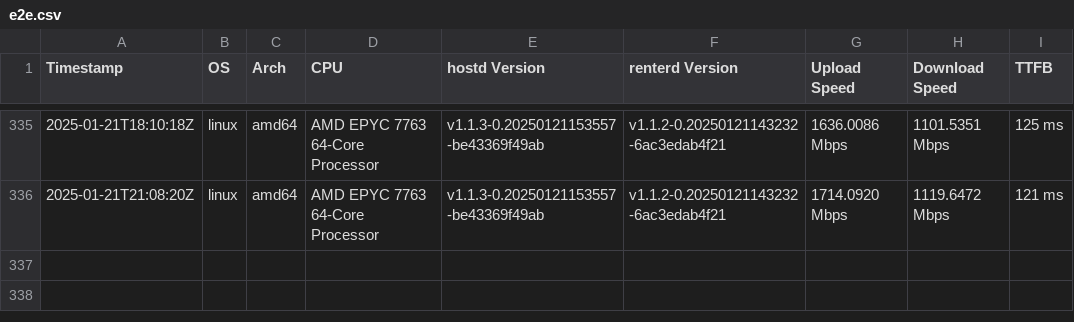
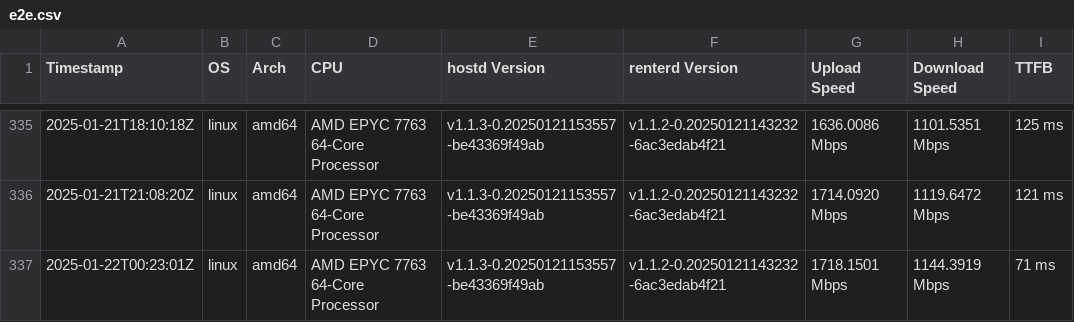
Before and after one commit to SiaFoundation/benchmark, a CSV file: results/e2e.csv, drawn as a sheet; only a part is shown, gaps mark what is left out; the diff names each change by its address in the sheet, - before the commit and + after, or states it on an @@ line.

```diff
--- a/results/e2e.csv
+++ b/results/e2e.csv
+row 337: 2025-01-22T00:23:01Z | linux | amd64 | AMD EPYC 7763 64-Core Processor | v1.1.3-0.20250121153557-be43369f49ab | v1.1.2-0.20250121143232-6ac3edab4f21 | 1718.1501 Mbps | 1144.3919 Mbps | 71 ms
```
Also changed, not shown: results/rhp2.csv, results/rhp3.csv, 1 other file.
